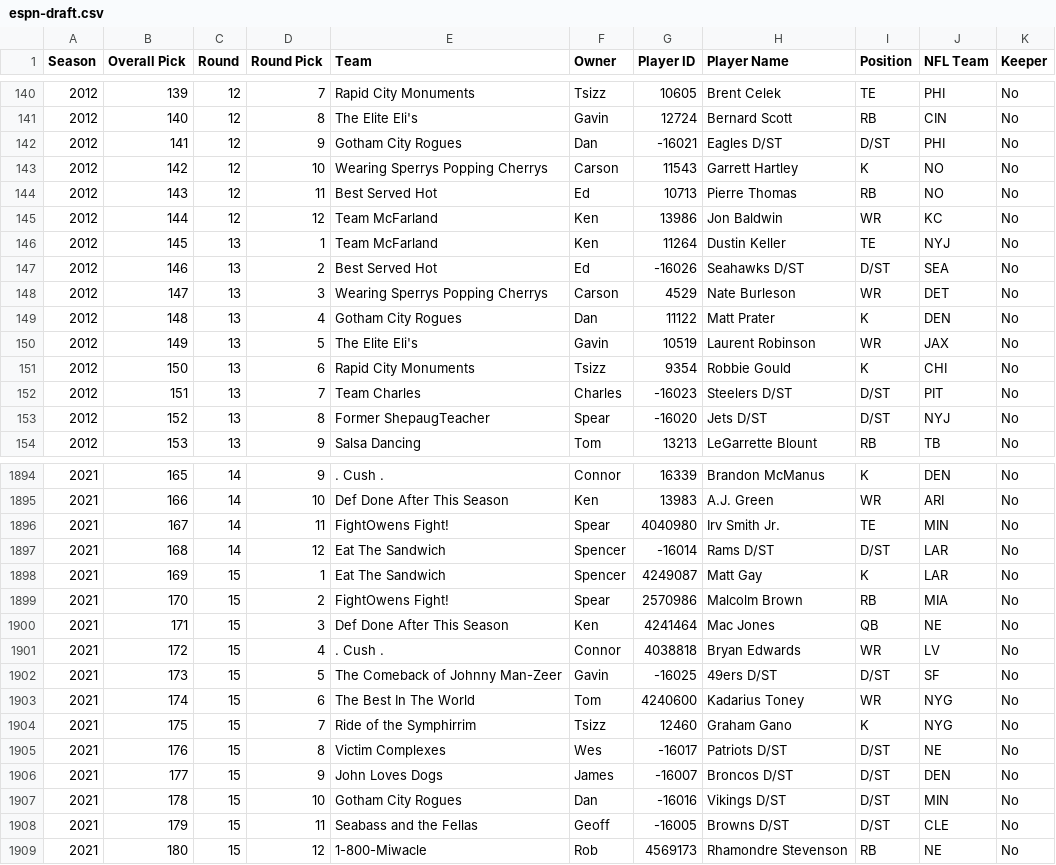
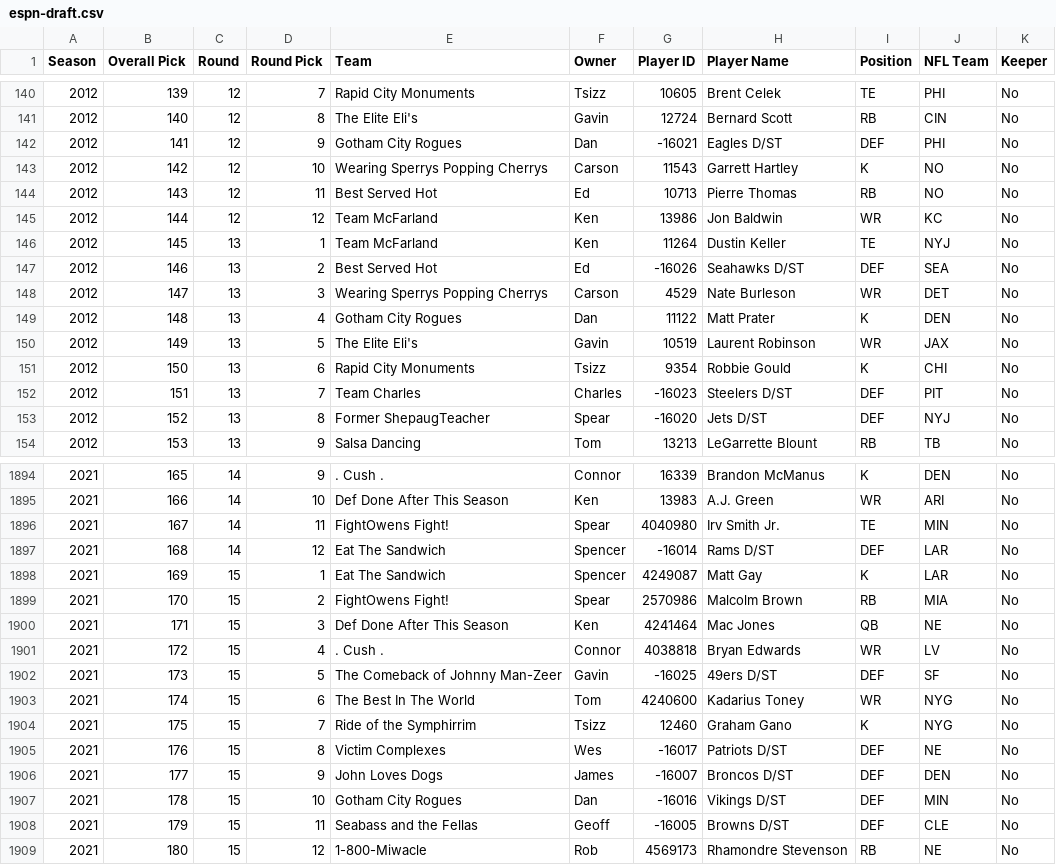
Before and after one commit to dfoote1021/UFC-Fantasy-Football-League-History, a CSV file: assets/data/espn-draft.csv, drawn as a sheet; only a part is shown, gaps mark what is left out; the diff covers the shown part only.

```diff
--- a/assets/data/espn-draft.csv
+++ b/assets/data/espn-draft.csv
@@ -141,3 +141,3 @@ Season,Overall Pick,Round,Round Pick,Team,Owner,Player ID,Player Name,Position,N
 2012,140,12,8,The Elite Eli's,Gavin,12724,Bernard Scott,RB,CIN,No
-2012,141,12,9,Gotham City Rogues,Dan,-16021,Eagles D/ST,D/ST,PHI,No
+2012,141,12,9,Gotham City Rogues,Dan,-16021,Eagles D/ST,DEF,PHI,No
 2012,142,12,10,Wearing Sperrys Popping Cherrys,Carson,11543,Garrett Hartley,K,NO,No
@@ -146,3 +146,3 @@ Season,Overall Pick,Round,Round Pick,Team,Owner,Player ID,Player Name,Position,N
 2012,145,13,1,Team McFarland,Ken,11264,Dustin Keller,TE,NYJ,No
-2012,146,13,2,Best Served Hot,Ed,-16026,Seahawks D/ST,D/ST,SEA,No
+2012,146,13,2,Best Served Hot,Ed,-16026,Seahawks D/ST,DEF,SEA,No
 2012,147,13,3,Wearing Sperrys Popping Cherrys,Carson,4529,Nate Burleson,WR,DET,No
@@ -151,4 +151,4 @@ Season,Overall Pick,Round,Round Pick,Team,Owner,Player ID,Player Name,Position,N
 2012,150,13,6,Rapid City Monuments,Tsizz,9354,Robbie Gould,K,CHI,No
-2012,151,13,7,Team Charles,Charles,-16023,Steelers D/ST,D/ST,PIT,No
-2012,152,13,8,Former ShepaugTeacher,Spear,-16020,Jets D/ST,D/ST,NYJ,No
+2012,151,13,7,Team Charles,Charles,-16023,Steelers D/ST,DEF,PIT,No
+2012,152,13,8,Former ShepaugTeacher,Spear,-16020,Jets D/ST,DEF,NYJ,No
 2012,153,13,9,Salsa Dancing,Tom,13213,LeGarrette Blount,RB,TB,No
@@ -1896,3 +1896,3 @@ Season,Overall Pick,Round,Round Pick,Team,Owner,Player ID,Player Name,Position,N
 2021,167,14,11,FightOwens Fight!,Spear,4040980,Irv Smith Jr.,TE,MIN,No
-2021,168,14,12,Eat The Sandwich,Spencer,-16014,Rams D/ST,D/ST,LAR,No
+2021,168,14,12,Eat The Sandwich,Spencer,-16014,Rams D/ST,DEF,LAR,No
 2021,169,15,1,Eat The Sandwich,Spencer,4249087,Matt Gay,K,LAR,No
@@ -1901,9 +1901,9 @@ Season,Overall Pick,Round,Round Pick,Team,Owner,Player ID,Player Name,Position,N
 2021,172,15,4,. Cush .,Connor,4038818,Bryan Edwards,WR,LV,No
-2021,173,15,5,The Comeback of Johnny Man-Zeer,Gavin,-16025,49ers D/ST,D/ST,SF,No
+2021,173,15,5,The Comeback of Johnny Man-Zeer,Gavin,-16025,49ers D/ST,DEF,SF,No
 2021,174,15,6,The Best In The World,Tom,4240600,Kadarius Toney,WR,NYG,No
 2021,175,15,7,Ride of the Symphirrim,Tsizz,12460,Graham Gano,K,NYG,No
-2021,176,15,8,Victim Complexes,Wes,-16017,Patriots D/ST,D/ST,NE,No
-2021,177,15,9,John Loves Dogs,James,-16007,Broncos D/ST,D/ST,DEN,No
-2021,178,15,10,Gotham City Rogues,Dan,-16016,Vikings D/ST,D/ST,MIN,No
-2021,179,15,11,Seabass and the Fellas,Geoff,-16005,Browns D/ST,D/ST,CLE,No
+2021,176,15,8,Victim Complexes,Wes,-16017,Patriots D/ST,DEF,NE,No
+2021,177,15,9,John Loves Dogs,James,-16007,Broncos D/ST,DEF,DEN,No
+2021,178,15,10,Gotham City Rogues,Dan,-16016,Vikings D/ST,DEF,MIN,No
+2021,179,15,11,Seabass and the Fellas,Geoff,-16005,Browns D/ST,DEF,CLE,No
 2021,180,15,12,1-800-Miwacle,Rob,4569173,Rhamondre Stevenson,RB,NE,No
```
Also changed, not shown: 112 edited cells elsewhere in this file.
